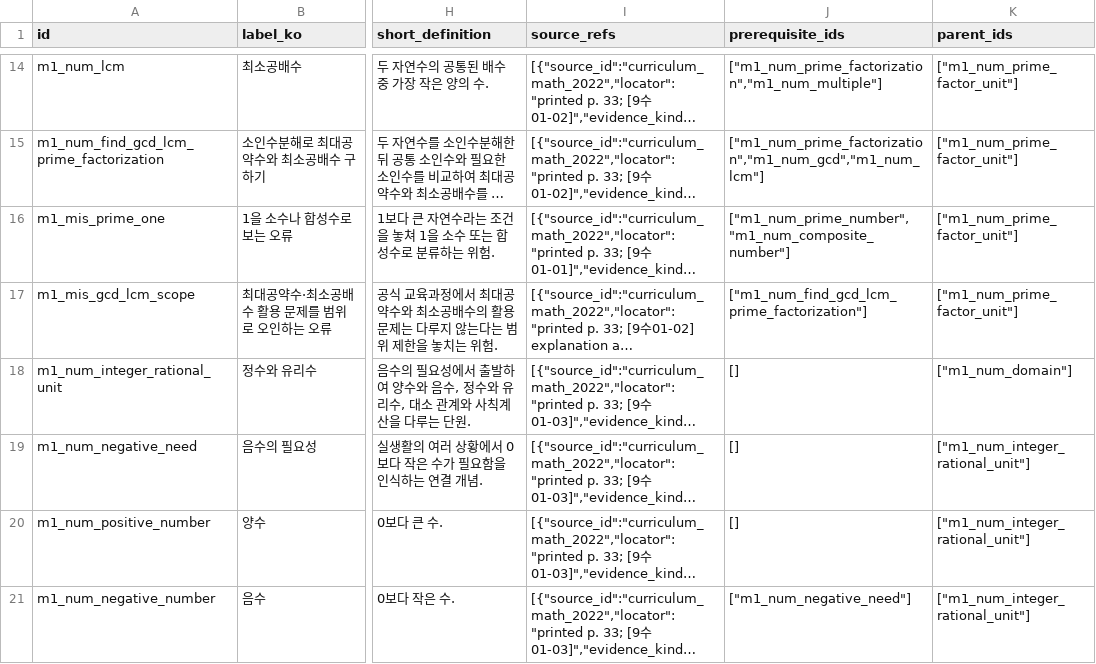
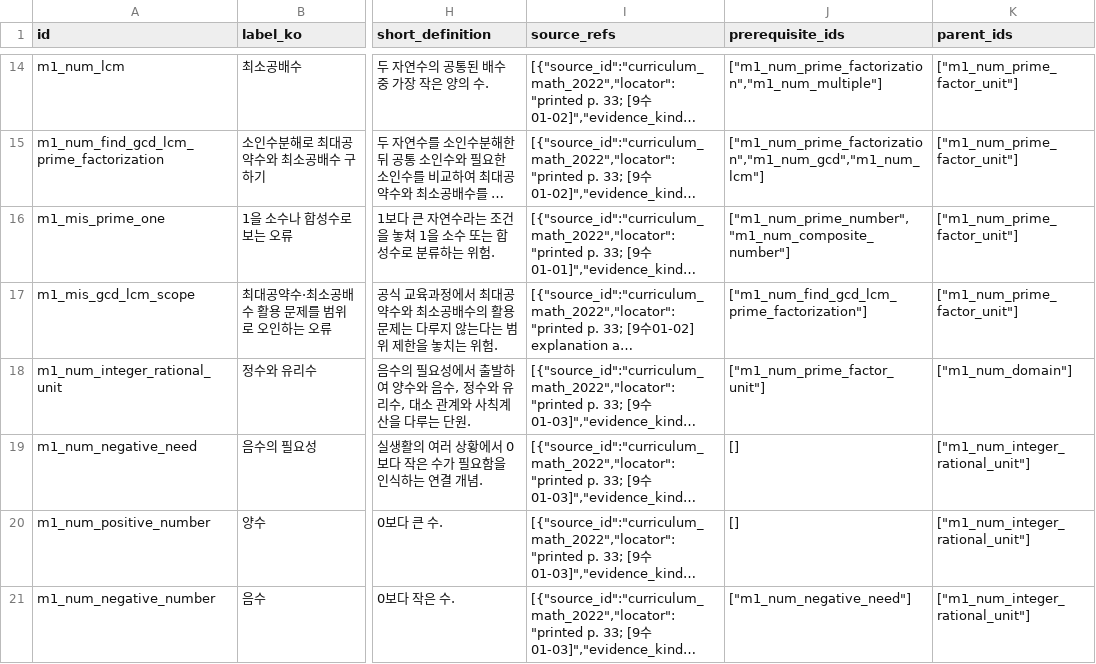
Before and after one commit to BeomjinSouth/Seteuk, a CSV file: 교육과정 모음 정리본/docs/math-concept-map/concepts.csv, drawn as a sheet; only a part is shown, gaps mark what is left out; long unchanged cells end in …; the diff covers the shown part only; the diff names each change by its address in the sheet, - before the commit and + after, or states it on an @@ line.

```diff
--- a/교육과정 모음 정리본/docs/math-concept-map/concepts.csv
+++ b/교육과정 모음 정리본/docs/math-concept-map/concepts.csv
-J18 (prerequisite_ids): []
+J18 (prerequisite_ids): ["m1_num_prime_factor_unit"]
```
Also changed, not shown: 35 edited cells elsewhere in this file, 7 other files.
